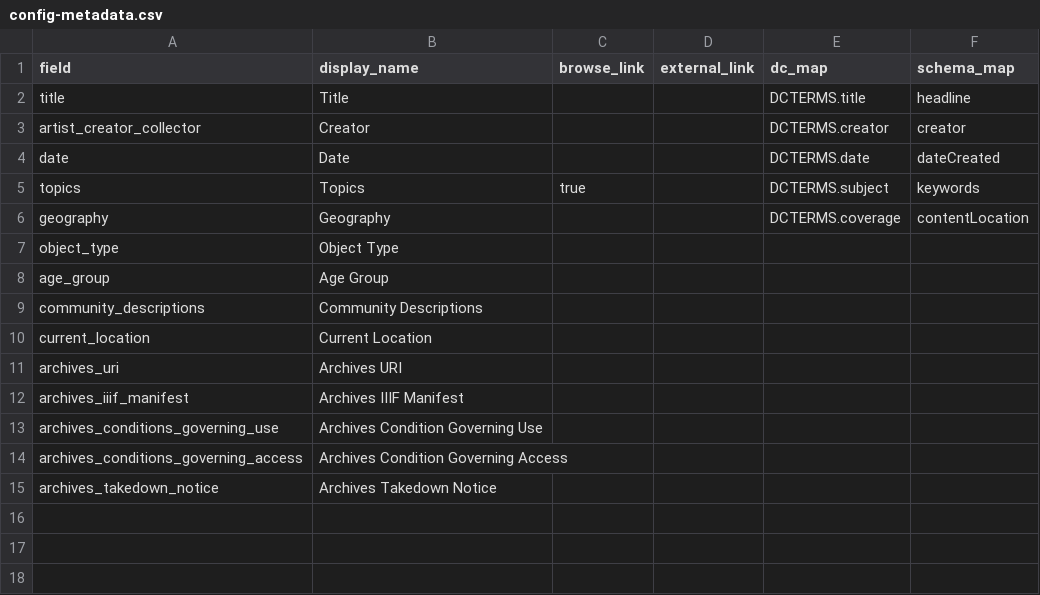
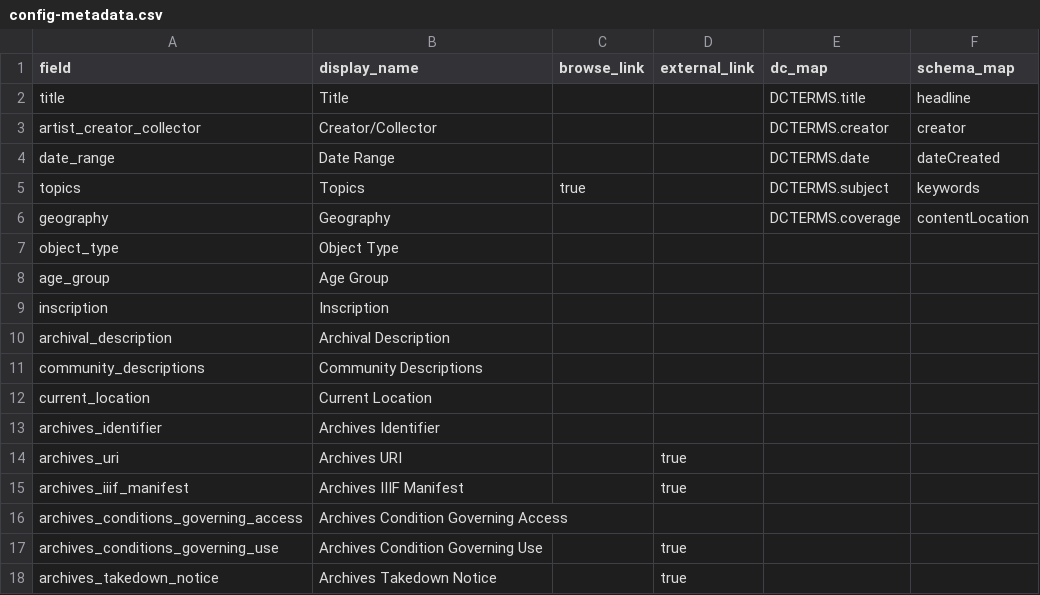
Before and after one commit to archivesatncbs/collectionbuilder-csv, a CSV file: _data/config-metadata.csv, drawn as a sheet.

```diff
--- a/_data/config-metadata.csv
+++ b/_data/config-metadata.csv
@@ -2,4 +2,4 @@ field,display_name,browse_link,external_link,dc_map,schema_map
 title,Title,,,DCTERMS.title,headline
-artist_creator_collector,Creator,,,DCTERMS.creator,creator
-date,Date,,,DCTERMS.date,dateCreated
+artist_creator_collector,Creator/Collector,,,DCTERMS.creator,creator
+date_range,Date Range,,,DCTERMS.date,dateCreated
 topics,Topics,true,,DCTERMS.subject,keywords
@@ -8,8 +8,11 @@ object_type,Object Type,,,,
 age_group,Age Group,,,,
+inscription,Inscription,,,,
+archival_description,Archival Description,,,,
 community_descriptions,Community Descriptions,,,,
 current_location,Current Location,,,,
-archives_uri,Archives URI,,,,
-archives_iiif_manifest,Archives IIIF Manifest,,,,
-archives_conditions_governing_use,Archives Condition Governing Use,,,,
+archives_identifier,Archives Identifier
+archives_uri,Archives URI,,true,,
+archives_iiif_manifest,Archives IIIF Manifest,,true,,
 archives_conditions_governing_access,Archives Condition Governing Access,,,,
-archives_takedown_notice, Archives Takedown Notice,,,,
+archives_conditions_governing_use,Archives Condition Governing Use,,true,,
+archives_takedown_notice, Archives Takedown Notice,,true,,
```
Also changed, not shown: _data/cb-soligar.csv, 10 other files.
